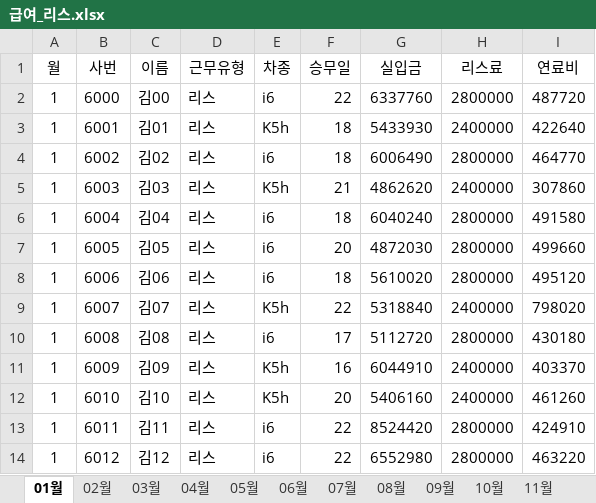
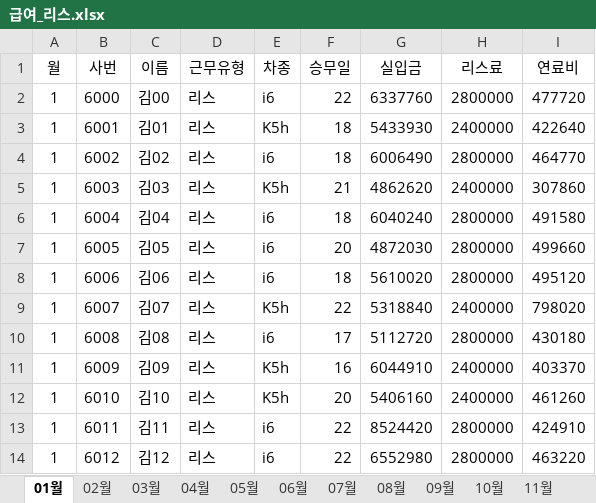
Before and after one commit to ojy-hmtaxi/ojy-hmtaxi-erp, an Excel workbook: uploads/급여_리스.xlsx, sheet 01월, drawn as a sheet; values as stored, in another font and other column widths than the file's, no borders; the diff names each change by its address in the sheet, - before the commit and + after, or states it on an @@ line.

Commit message:
upload 급여_리스.xlsx

```diff
--- a/uploads/급여_리스.xlsx (sheet 01월)
+++ b/uploads/급여_리스.xlsx (sheet 01월)
-I2 (연료비): 487720
+I2 (연료비): 477720
```
